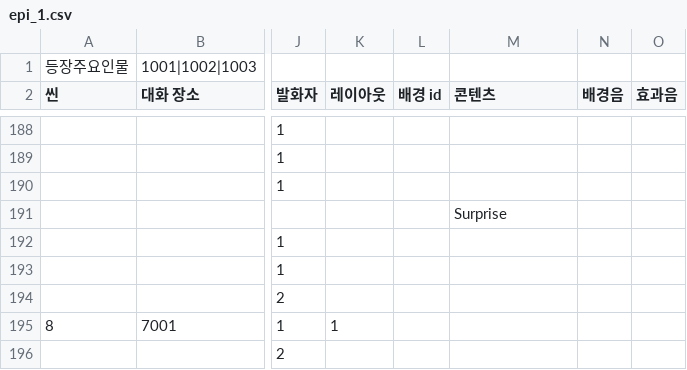
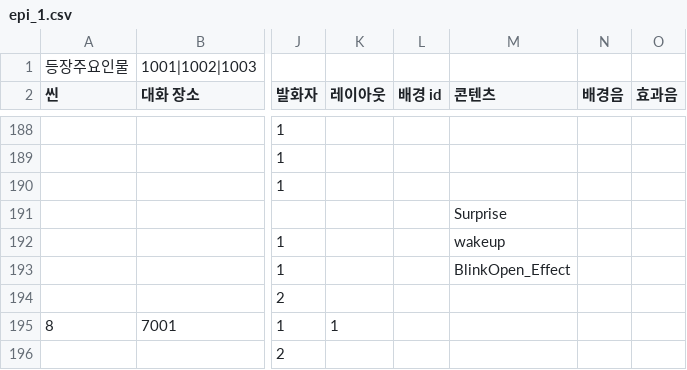
Before and after one commit to sopipc167/UnSleep, a CSV file: UnSleep/Assets/Resources/epi_csv/epi_1.csv, drawn as a sheet; only a part is shown, gaps mark what is left out; the diff names each change by its address in the sheet, - before the commit and + after, or states it on an @@ line.

Commit message:
soundEffect
효과음 추가 및 수정
엔딩연출 수정

```diff
--- a/UnSleep/Assets/Resources/epi_csv/epi_1.csv
+++ b/UnSleep/Assets/Resources/epi_csv/epi_1.csv
-M192 (콘텐츠): (empty)
+M192 (콘텐츠): wakeup
-M193 (콘텐츠): (empty)
+M193 (콘텐츠): BlinkOpen_Effect
```
Also changed, not shown: 12 other files.
